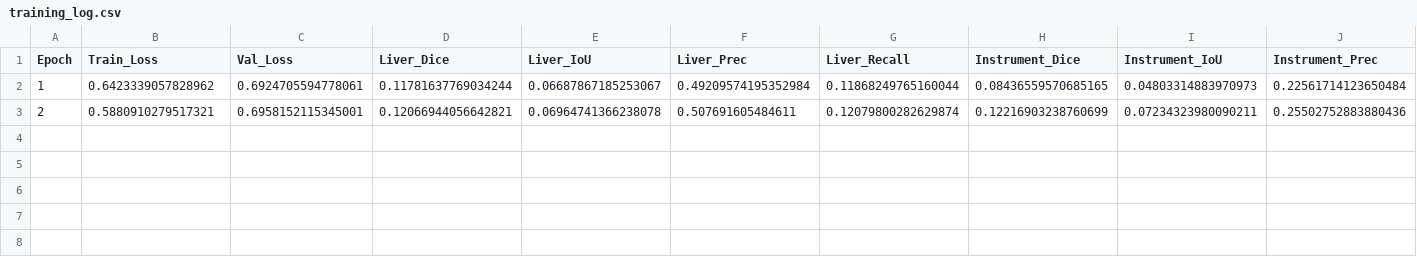
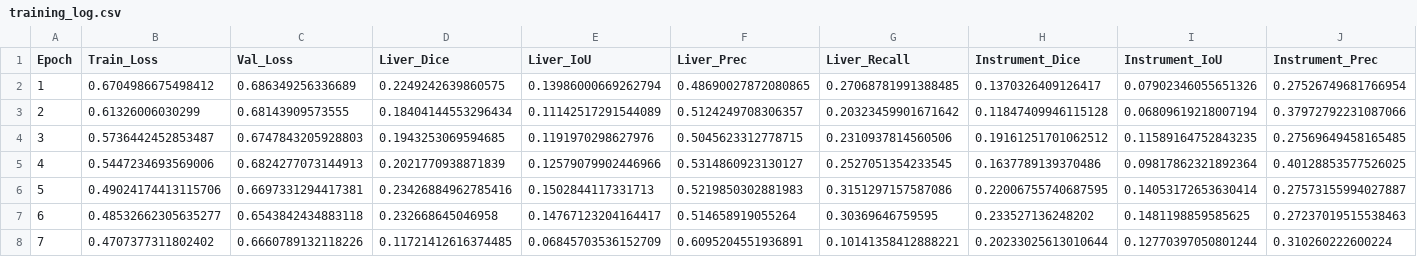
Before and after one commit to akashrajput005/liversegnet, a CSV file: logs/training_log.csv, drawn as a sheet; only a part is shown; rows hold the shown columns only; the diff covers the shown part only; the diff names each change by its address in the sheet, - before the commit and + after, or states it on an @@ line.

Commit message:
feat: Add core training and inference components including configuration, dataset handling, and logging.

```diff
--- a/logs/training_log.csv
+++ b/logs/training_log.csv
-B2 (Train_Loss): 0.6423339057828962
+B2 (Train_Loss): 0.6704986675498412
-C2 (Val_Loss): 0.6924705594778061
+C2 (Val_Loss): 0.686349256336689
-D2 (Liver_Dice): 0.11781637769034244
+D2 (Liver_Dice): 0.2249242639860575
-E2 (Liver_IoU): 0.06687867185253067
+E2 (Liver_IoU): 0.13986000669262794
-F2 (Liver_Prec): 0.49209574195352984
+F2 (Liver_Prec): 0.48690027872080865
-G2 (Liver_Recall): 0.11868249765160044
+G2 (Liver_Recall): 0.27068781991388485
-H2 (Instrument_Dice): 0.08436559570685165
+H2 (Instrument_Dice): 0.1370326409126417
-I2 (Instrument_IoU): 0.04803314883970973
+I2 (Instrument_IoU): 0.07902346055651326
-J2 (Instrument_Prec): 0.22561714123650484
+J2 (Instrument_Prec): 0.27526749681766954
-B3 (Train_Loss): 0.5880910279517321
+B3 (Train_Loss): 0.61326006030299
-C3 (Val_Loss): 0.6958152115345001
+C3 (Val_Loss): 0.68143909573555
-D3 (Liver_Dice): 0.12066944056642821
+D3 (Liver_Dice): 0.18404144553296434
-E3 (Liver_IoU): 0.06964741366238078
+E3 (Liver_IoU): 0.11142517291544089
-F3 (Liver_Prec): 0.507691605484611
+F3 (Liver_Prec): 0.5124249708306357
-G3 (Liver_Recall): 0.12079800282629874
+G3 (Liver_Recall): 0.20323459901671642
-H3 (Instrument_Dice): 0.12216903238760699
+H3 (Instrument_Dice): 0.11847409946115128
-I3 (Instrument_IoU): 0.07234323980090211
+I3 (Instrument_IoU): 0.06809619218007194
-J3 (Instrument_Prec): 0.25502752883880436
+J3 (Instrument_Prec): 0.37972792231087066
+row 4: 3 | 0.5736442452853487 | 0.6747843205928803 | 0.1943253069594685 | 0.1191970298627976 | 0.5045623312778715 | 0.2310937814560506 | 0.19161251701062512 | 0.11589164752843235 | 0.27569649458165485
+row 5: 4 | 0.5447234693569006 | 0.6824277073144913 | 0.2021770938871839 | 0.12579079902446966 | 0.5314860923130127 | 0.2527051354233545 | 0.1637789139370486 | 0.09817862321892364 | 0.40128853577526025
+row 6: 5 | 0.49024174413115706 | 0.6697331294417381 | 0.23426884962785416 | 0.1502844117331713 | 0.5219850302881983 | 0.3151297157587086 | 0.22006755740687595 | 0.14053172653630414 | 0.27573155994027887
+row 7: 6 | 0.48532662305635277 | 0.6543842434883118 | 0.232668645046958 | 0.14767123204164417 | 0.514658919055264 | 0.30369646759595 | 0.233527136248202 | 0.1481198859585625 | 0.27237019515538463
+row 8: 7 | 0.4707377311802402 | 0.6660789132118226 | 0.11721412616374485 | 0.06845703536152709 | 0.6095204551936891 | 0.10141358412888221 | 0.20233025613010644 | 0.12770397050801244 | 0.310260222600224
```
Also changed, not shown: 2 edited cells elsewhere in this file, 7 other files.
